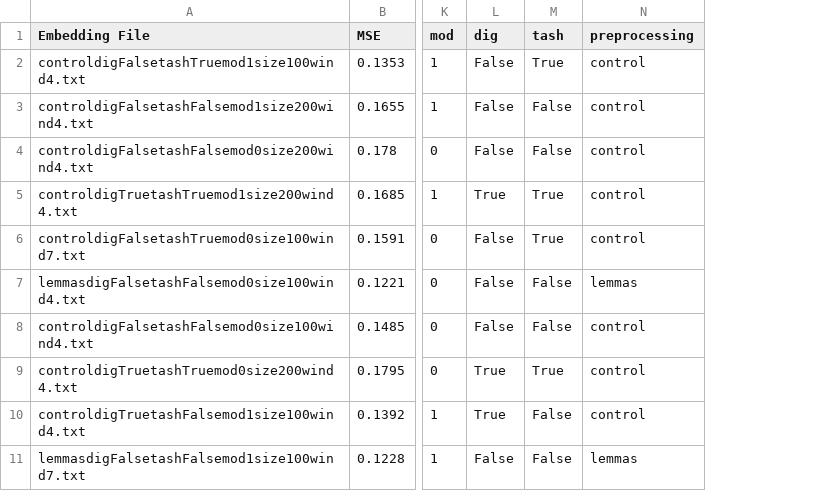
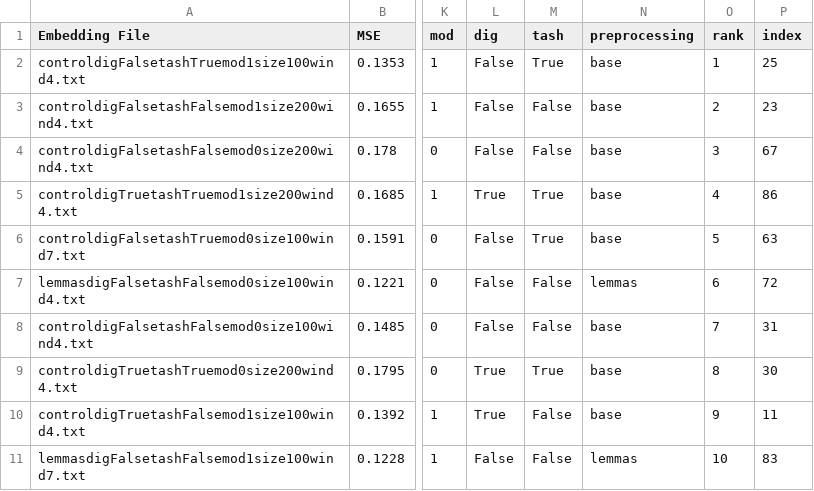
Before and after one commit to jordanking/arabic-research, a CSV file: writeup/thesis/results_spearman/ar_similiarity_task_multi_results_prepared.csv, drawn as a sheet; only a part is shown, gaps mark what is left out; the diff names each change by its address in the sheet, - before the commit and + after, or states it on an @@ line.

```diff
--- a/writeup/thesis/results_spearman/ar_similiarity_task_multi_results_prepared.csv
+++ b/writeup/thesis/results_spearman/ar_similiarity_task_multi_results_prepared.csv
+column O (rank), rows 2-11: 1 | 2 | 3 | 4 | 5 | 6 | 7 | 8 | 9 | 10
+column P (index), rows 2-11: 25 | 23 | 67 | 86 | 63 | 72 | 31 | 30 | 11 | 83
-N2:N6 (preprocessing): control
+N2:N6 (preprocessing): base
-N8:N10 (preprocessing): control
+N8:N10 (preprocessing): base
```
Also changed, not shown: writeup/thesis/results_analogy/ar_analogy_results_fixed_prepared.csv, writeup/thesis/results_spearman/ar_similiarity_task_4_votes_results_prepared.csv, 20 other files.
